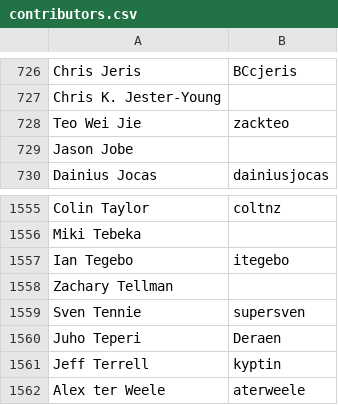
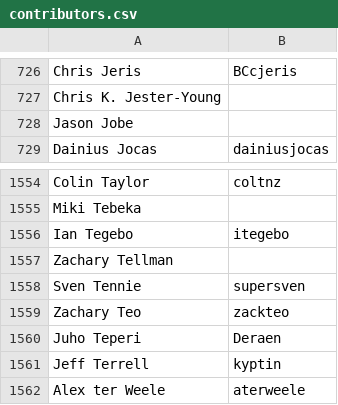
Before and after one commit to clojure/clojure-site, a CSV file: content/dev/contributors.csv, drawn as a sheet; only a part is shown, gaps mark what is left out; removed rows and columns are numbered as before the commit, all else as after; the diff names each change by its address in the sheet, - before the commit and + after, or states it on an @@ line.

Commit message:
fix contributor name, closes #563

```diff
--- a/content/dev/contributors.csv
+++ b/content/dev/contributors.csv
-row 728: Teo Wei Jie | zackteo
+row 1559: Zachary Teo | zackteo
```
